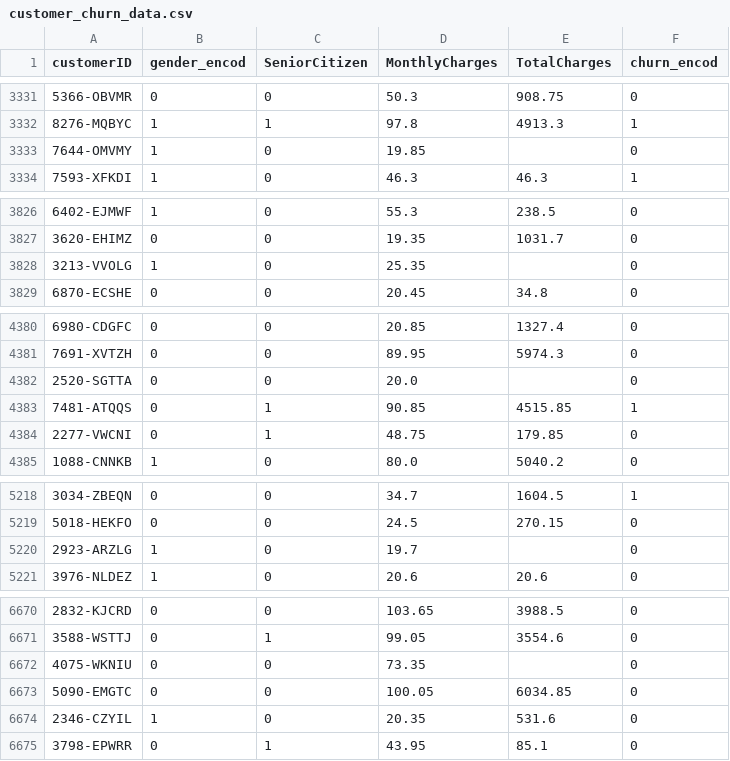
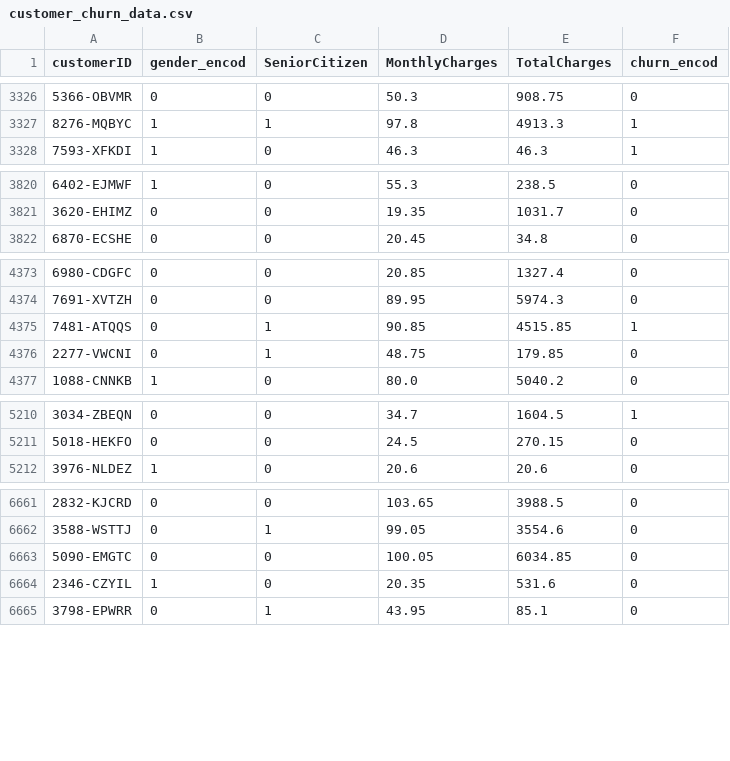
Before and after one commit to aaubs/ds-master, a CSV file: data/customer_churn_data.csv, drawn as a sheet; only a part is shown, gaps mark what is left out; the diff covers the shown part only; the diff names each change by its address in the sheet, - before the commit and + after, or states it on an @@ line.

```diff
--- a/data/customer_churn_data.csv
+++ b/data/customer_churn_data.csv
-row 3333: 7644-OMVMY | 1 | 0 | 19.85 |  | 0
-row 3828: 3213-VVOLG | 1 | 0 | 25.35 |  | 0
-row 4382: 2520-SGTTA | 0 | 0 | 20.0 |  | 0
-row 5220: 2923-ARZLG | 1 | 0 | 19.7 |  | 0
-row 6672: 4075-WKNIU | 0 | 0 | 73.35 |  | 0
```
Also changed, not shown: 6 removed rows elsewhere in this file.
